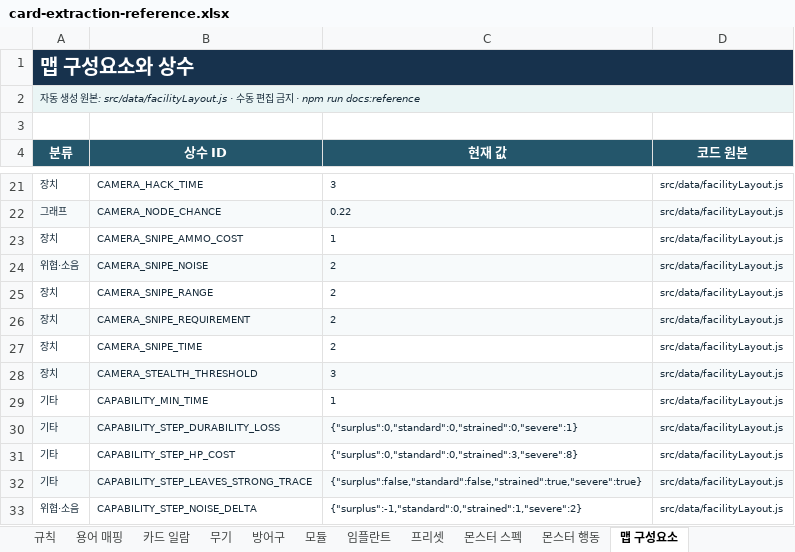
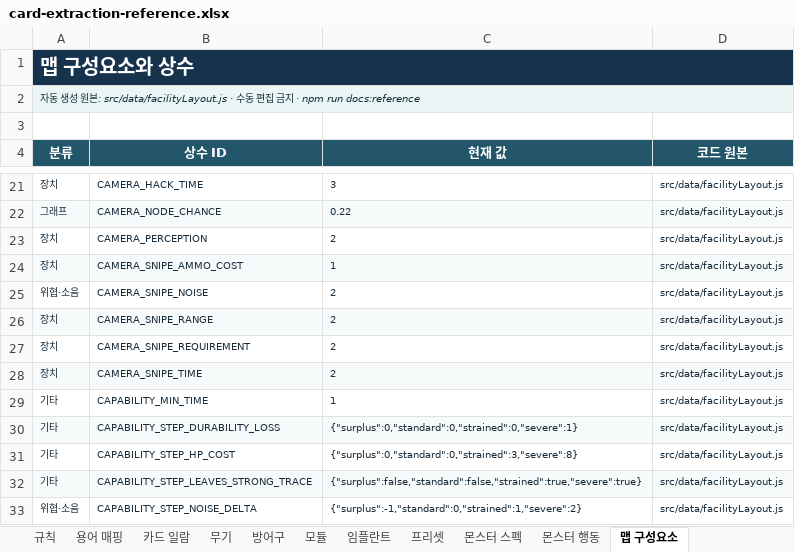
Before and after one commit to an004005/proto-card-ext, an Excel workbook: docs/card-extraction-reference.xlsx, sheet 맵 구성요소, drawn as a sheet; only a part is shown, gaps mark what is left out; values as stored, in another font and other column widths than the file's, no borders; removed rows and columns are numbered as before the commit, all else as after; the diff names each change by its address in the sheet, - before the commit and + after, or states it on an @@ line.

```diff
--- a/docs/card-extraction-reference.xlsx (sheet 맵 구성요소)
+++ b/docs/card-extraction-reference.xlsx (sheet 맵 구성요소)
+row 23: 장치 | CAMERA_PERCEPTION | 2 | src/data/facilityLayout.js
-A24:D24 fill: none
+A24:D24 fill: #F7FAFB
-A25:D25 fill: #F7FAFB
+A25:D25 fill: none
-A26:D26 fill: none
+A26:D26 fill: #F7FAFB
-A27:D27 fill: #F7FAFB
+A27:D27 fill: none
-A28:D28 fill: none
+A28:D28 fill: #F7FAFB
-row 28: 장치 | CAMERA_STEALTH_THRESHOLD | 3 | src/data/facilityLayout.js
```
Also changed, not shown: sheet 규칙, 16 other files.
